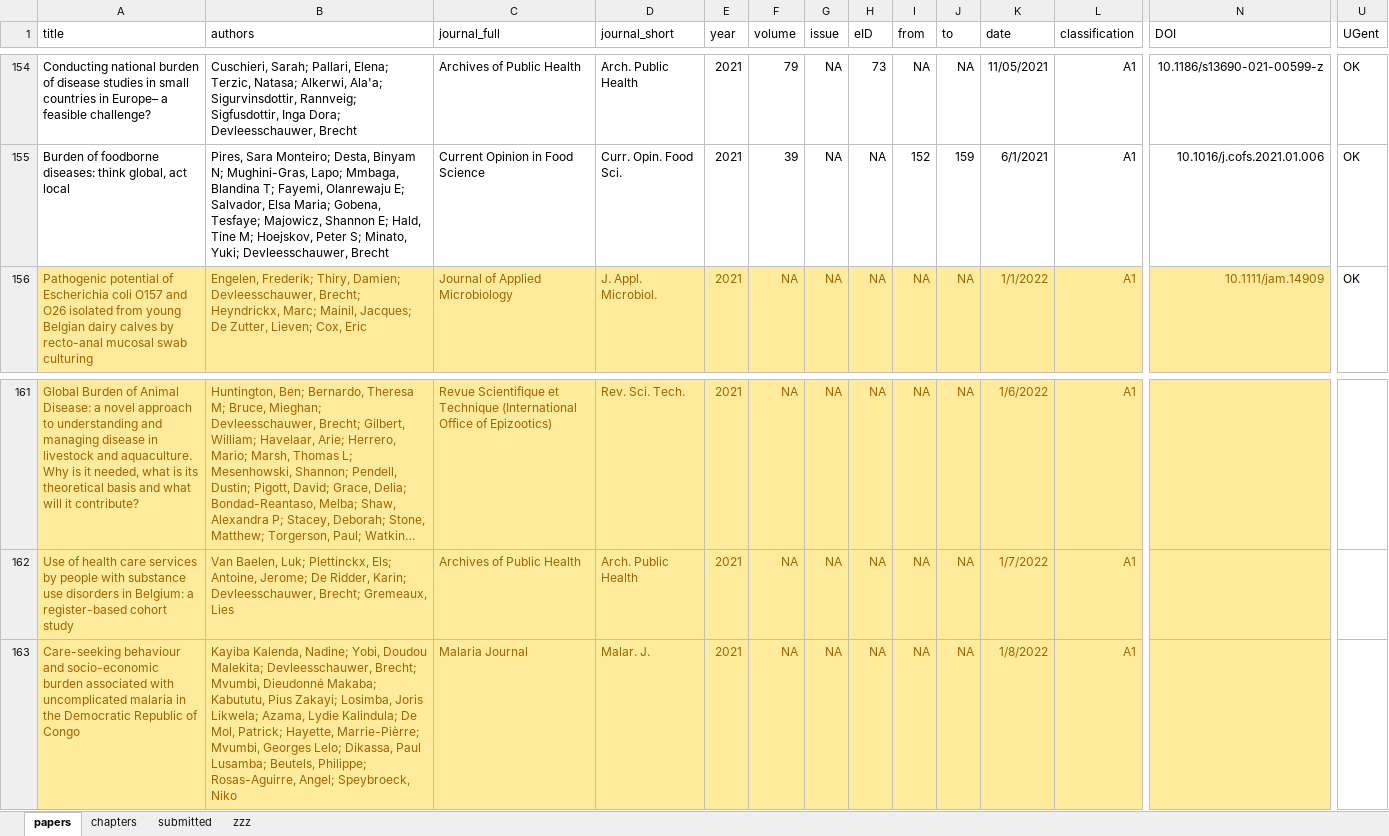
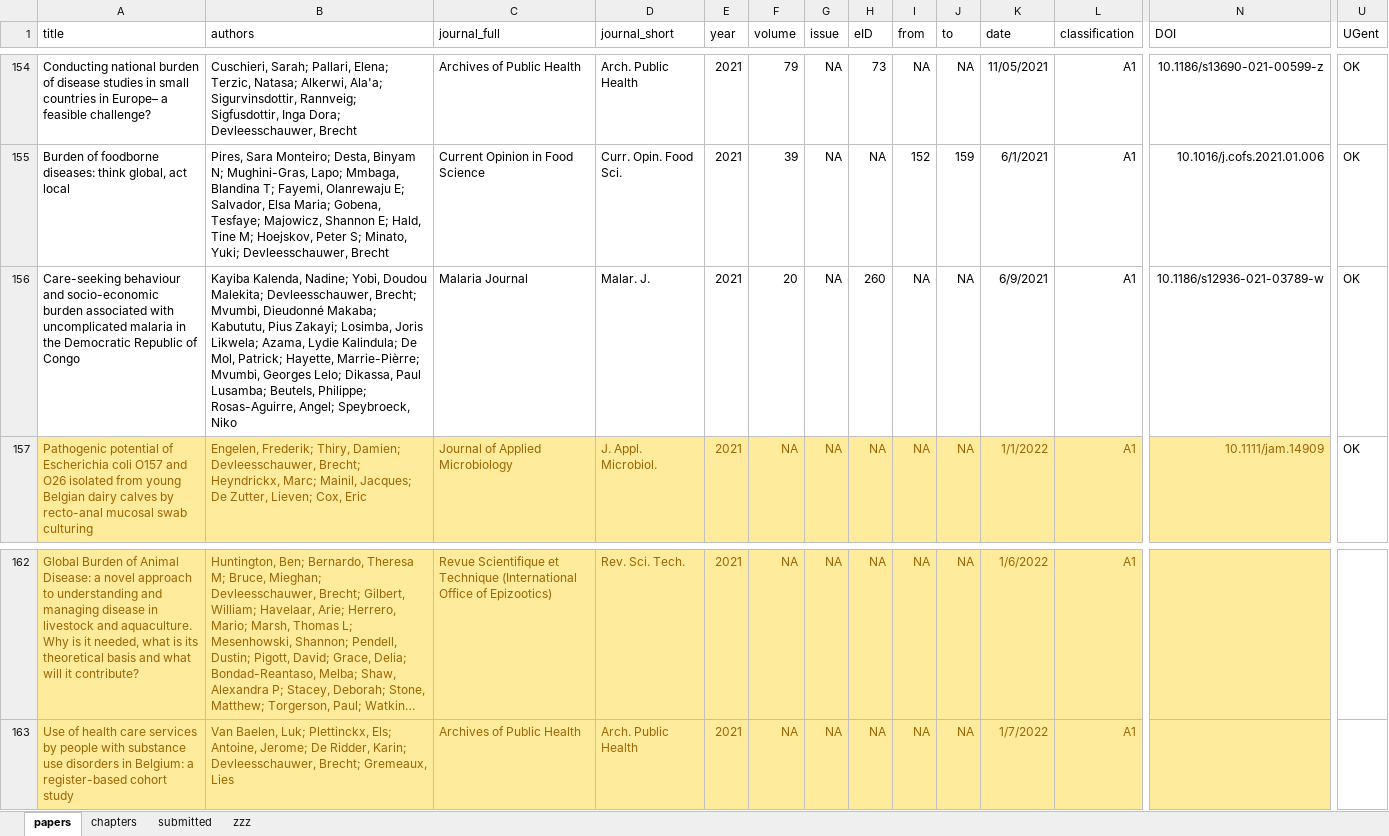
Before and after one commit to brechtdv/vitae, an Excel workbook: publications.xlsx, sheet papers, drawn as a sheet; only a part is shown, gaps mark what is left out; long unchanged cells end in …; values as stored, in another font and other column widths than the file's, no borders; conditional formats and table styles not drawn; removed rows and columns are numbered as before the commit, all else as after; rows hold the shown columns only; the diff names each change by its address in the sheet, - before the commit and + after, or states it on an @@ line.

```diff
--- a/publications.xlsx (sheet papers)
+++ b/publications.xlsx (sheet papers)
+row 156: Care-seeking behaviour and socio-economic burden associated with uncomplicated malaria in the Democratic Republic of Congo | Kayiba Kalenda, Nadine; Yobi, Doudou Malekita; Devleesschauwer, Brecht; Mvumbi, Dieudonné Makaba; Kabututu, Pius Zakayi; Losimba, Joris Likwela; Azama, Lydie Kalindula; De Mol, Patrick; Hayette, Marrie-Pièrre; Mvumbi, Georges Lelo; Dikassa, Paul Lusamba; Beutels, Philippe; Rosas-Aguirre, Angel; Speybroeck, Niko | Malaria Journal | Malar. J. | 2021 | 20 | NA | 260 | NA | NA | 6/9/2021 | A1 | 10.1186/s12936-021-03789-w | OK
-row 163: Care-seeking behaviour and socio-economic burden associated with uncomplicated malaria in the Democratic Republic of Congo | Kayiba Kalenda, Nadine; Yobi, Doudou Malekita; Devleesschauwer, Brecht; Mvumbi, Dieudonné Makaba; Kabututu, Pius Zakayi; Losimba, Joris Likwela; Azama, Lydie Kalindula; De Mol, Patrick; Hayette, Marrie-Pièrre; Mvumbi, Georges Lelo; Dikassa, Paul Lusamba; Beutels, Philippe; Rosas-Aguirre, Angel; Speybroeck, Niko | Malaria Journal | Malar. J. | 2021 | NA | NA | NA | NA | NA | 1/8/2022 | A1
```
Also changed, not shown: sheet submitted, sheet zzz, 2 other files.
